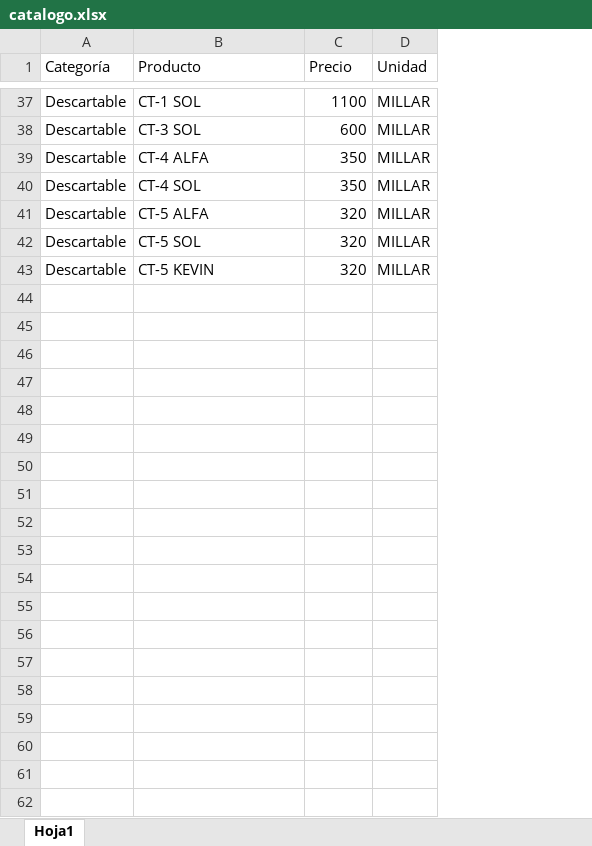
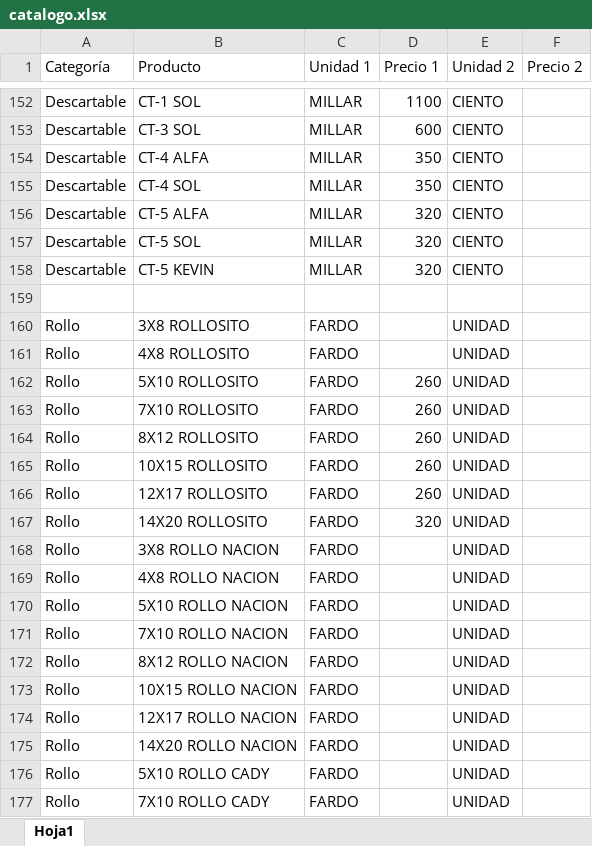
Before and after one commit to yereslon/Preventapg, an Excel workbook: public/catalogo.xlsx, sheet Hoja1, drawn as a sheet; only a part is shown, gaps mark what is left out; values as stored, in another font and other column widths than the file's, no borders; removed rows and columns are numbered as before the commit, all else as after; the diff covers the shown part only; the diff names each change by its address in the sheet, - before the commit and + after, or states it on an @@ line.

```diff
--- a/public/catalogo.xlsx (sheet Hoja1)
+++ b/public/catalogo.xlsx (sheet Hoja1)
+column C (Unidad 1), rows 152-158: all MILLAR
-column D (Unidad), rows 37-43: all MILLAR
+column E (Unidad 2), rows 152-158: all CIENTO
+column F (Precio 2), empty
-D1: Precio
+D1: Precio 1
+row 159: (empty)
+row 160: Rollo | 3X8 ROLLOSITO | FARDO |  | UNIDAD
+row 161: Rollo | 4X8 ROLLOSITO | FARDO |  | UNIDAD
+row 162: Rollo | 5X10 ROLLOSITO | FARDO | 260 | UNIDAD
+row 163: Rollo | 7X10 ROLLOSITO | FARDO | 260 | UNIDAD
+row 164: Rollo | 8X12 ROLLOSITO | FARDO | 260 | UNIDAD
+row 165: Rollo | 10X15 ROLLOSITO | FARDO | 260 | UNIDAD
+row 166: Rollo | 12X17 ROLLOSITO | FARDO | 260 | UNIDAD
+row 167: Rollo | 14X20 ROLLOSITO | FARDO | 320 | UNIDAD
+row 168: Rollo | 3X8 ROLLO NACION | FARDO |  | UNIDAD
+row 169: Rollo | 4X8 ROLLO NACION | FARDO |  | UNIDAD
+row 170: Rollo | 5X10 ROLLO NACION | FARDO |  | UNIDAD
+row 171: Rollo | 7X10 ROLLO NACION | FARDO |  | UNIDAD
+row 172: Rollo | 8X12 ROLLO NACION | FARDO |  | UNIDAD
+row 173: Rollo | 10X15 ROLLO NACION | FARDO |  | UNIDAD
+row 174: Rollo | 12X17 ROLLO NACION | FARDO |  | UNIDAD
+row 175: Rollo | 14X20 ROLLO NACION | FARDO |  | UNIDAD
+row 176: Rollo | 5X10 ROLLO CADY | FARDO |  | UNIDAD
+row 177: Rollo | 7X10 ROLLO CADY | FARDO |  | UNIDAD
```
Also changed, not shown: 181 added rows, 5 removed rows and 12 edited cells elsewhere in this sheet, 10 other files.
